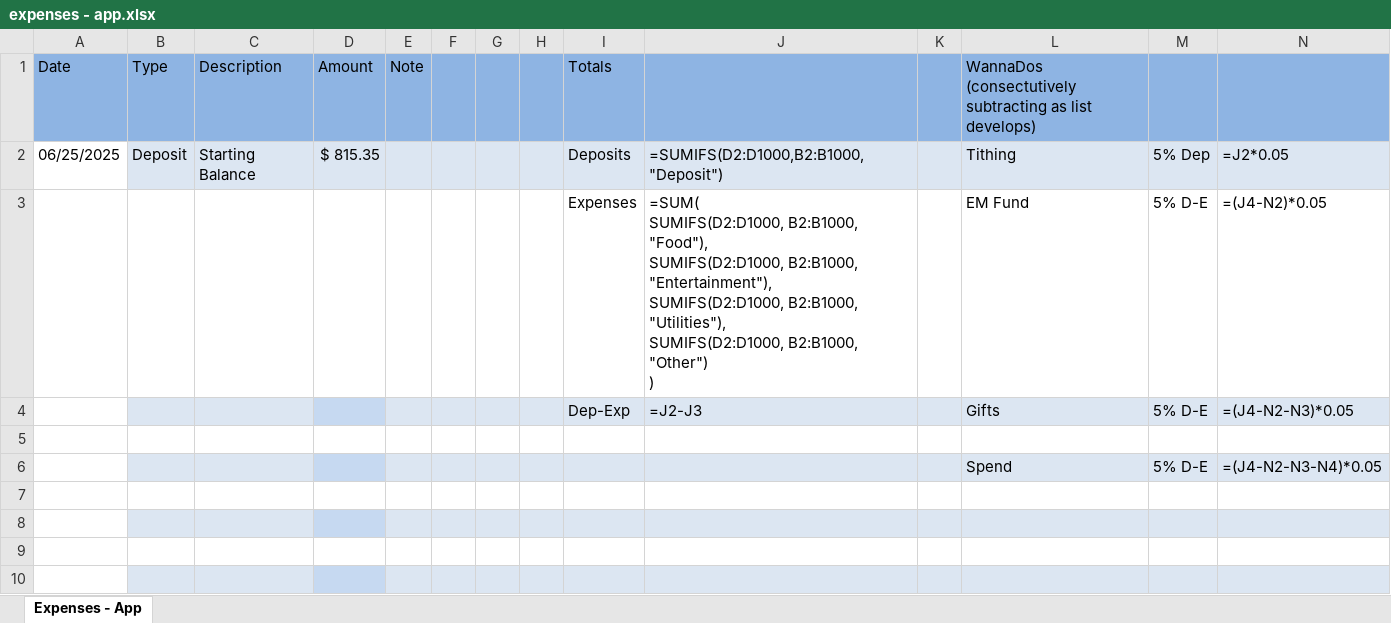
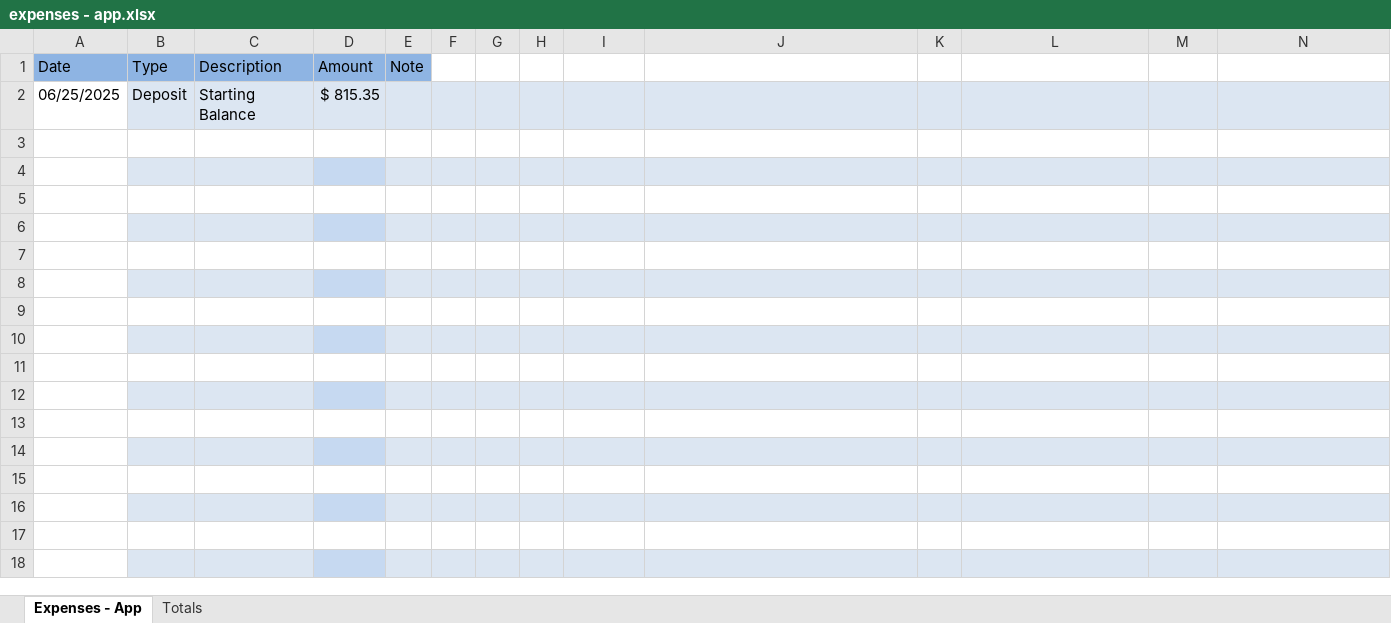
Before and after one commit to mcook170/ExpenseWeb, an Excel workbook: expenses - app.xlsx, sheet Expenses - App, drawn as a sheet; only a part is shown; the shorter side is filled out with more unchanged rows; values as stored, in another font and other column widths than the file's, no borders; formulas without a stored value are shown as written; conditional formats not drawn; removed rows and columns are numbered as before the commit, all else as after; ↵ is a line break in a cell; the diff names each change by its address in the sheet, - before the commit and + after, or states it on an @@ line.

Commit message:
Update expenses - app.xlsx

```diff
--- a/expenses - app.xlsx (sheet Expenses - App)
+++ b/expenses - app.xlsx (sheet Expenses - App)
+sheet tab: Totals
-F1:N1 fill: #8EB4E3
+F1:N1 fill: none
-I1: Totals
+I1: (empty)
-L1: WannaDos (consectutively subtracting as list develops)
+L1: (empty)
-I2: Deposits
+I2: (empty)
-J2: =SUMIFS(D2:D1000,B2:B1000,"Deposit")
+J2: (empty)
-L2: Tithing
+L2: (empty)
-M2: 5% Dep
+M2: (empty)
-N2: =J2*0.05
+N2: (empty)
-row 3:  |  |  |  |  |  |  |  | Expenses | =SUM( ↵ SUMIFS(D2:D1000, B2:B1000, "Food"), ↵ SUMIFS(D2:D1000, B2:B1000, "Entertainment"), ↵ SUMIFS(D2:D1000, B2:B1000, "Utilities"), ↵ SUMIFS(D2:D1000, B2:B1000, "Other") ↵ ) |  | EM Fund | 5% D-E | =(J4-N2)*0.05
-row 4:  |  |  |  |  |  |  |  | Dep-Exp | =J2-J3 |  | Gifts | 5% D-E | =(J4-N2-N3)*0.05
-row 4:  |  |  |  |  |  |  |  |  |  |  | Spend | 5% D-E | =(J4-N2-N3-N4)*0.05
+row 4: (empty)
+row 5: (empty)
+row 6: (empty)
```
